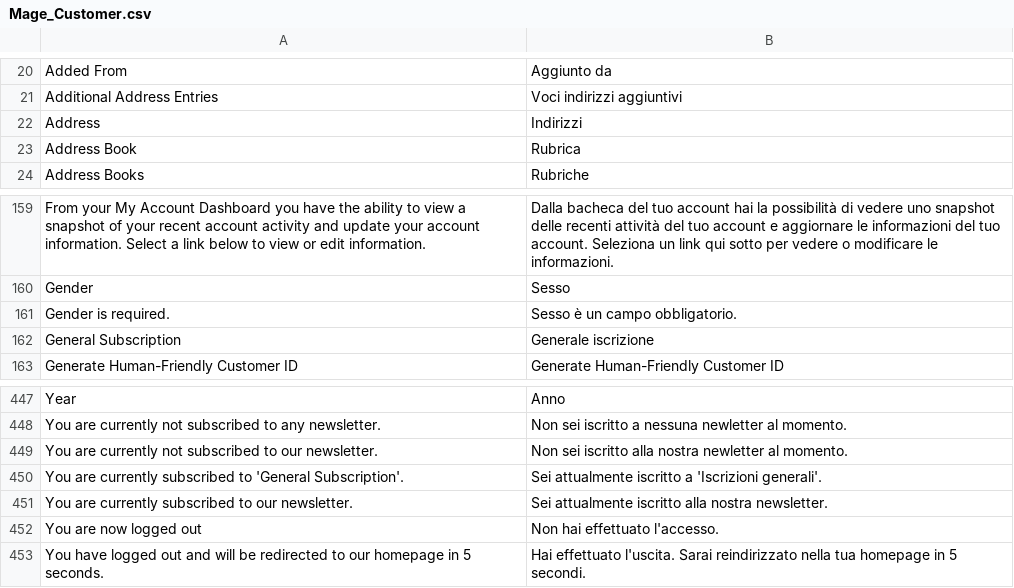
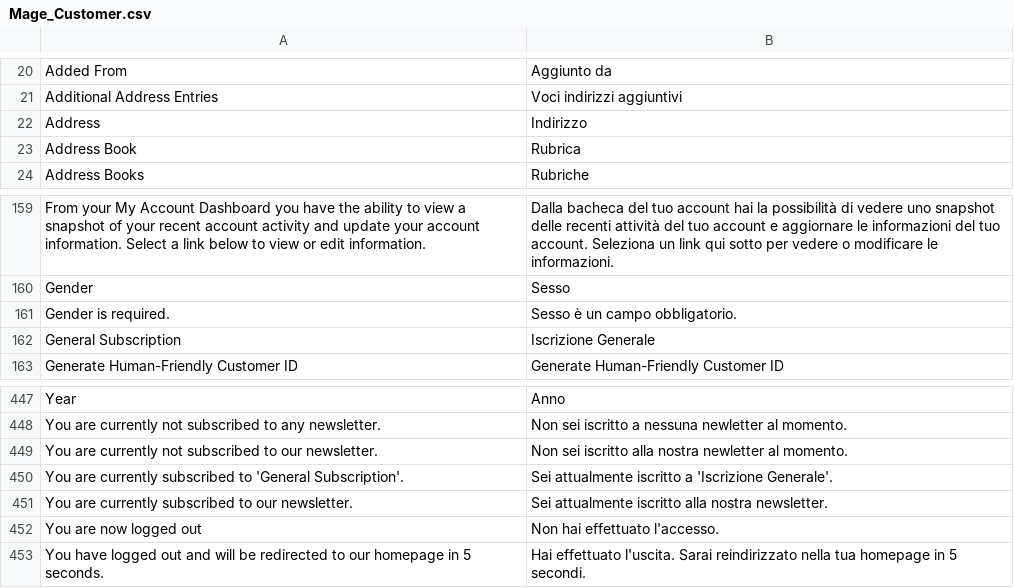
Before and after one commit to it4mage/magento_italia, a CSV file: src/app/locale/it_IT/Mage_Customer.csv, drawn as a sheet; only a part is shown, gaps mark what is left out.

```diff
--- a/src/app/locale/it_IT/Mage_Customer.csv
+++ b/src/app/locale/it_IT/Mage_Customer.csv
@@ -21,3 +21,3 @@
 "Additional Address Entries","Voci indirizzi aggiuntivi"
-"Address","Indirizzi"
+"Address","Indirizzo"
 "Address Book","Rubrica"
@@ -161,3 +161,3 @@
 "Gender is required.","Sesso è un campo obbligatorio."
-"General Subscription","Generale iscrizione"
+"General Subscription","Iscrizione Generale"
 "Generate Human-Friendly Customer ID","Generate Human-Friendly Customer ID"
@@ -449,3 +449,3 @@
 "You are currently not subscribed to our newsletter.","Non sei iscritto alla nostra newletter al momento."
-"You are currently subscribed to 'General Subscription'.","Sei attualmente iscritto a  'Iscrizioni generali'."
+"You are currently subscribed to 'General Subscription'.","Sei attualmente iscritto a 'Iscrizione Generale'."
 "You are currently subscribed to our newsletter.","Sei attualmente iscritto alla nostra newsletter."
```
Also changed, not shown: src/app/locale/it_IT/Mage_Contacts.csv.
